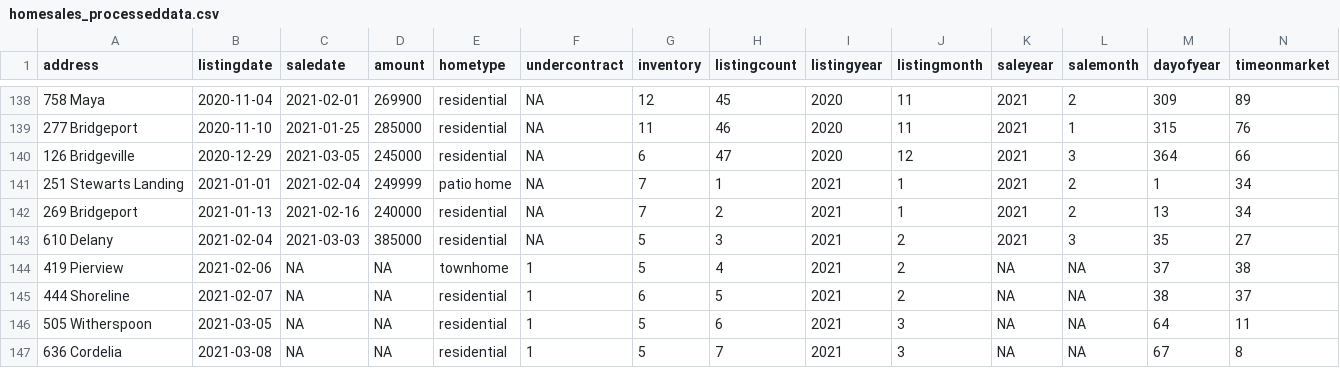
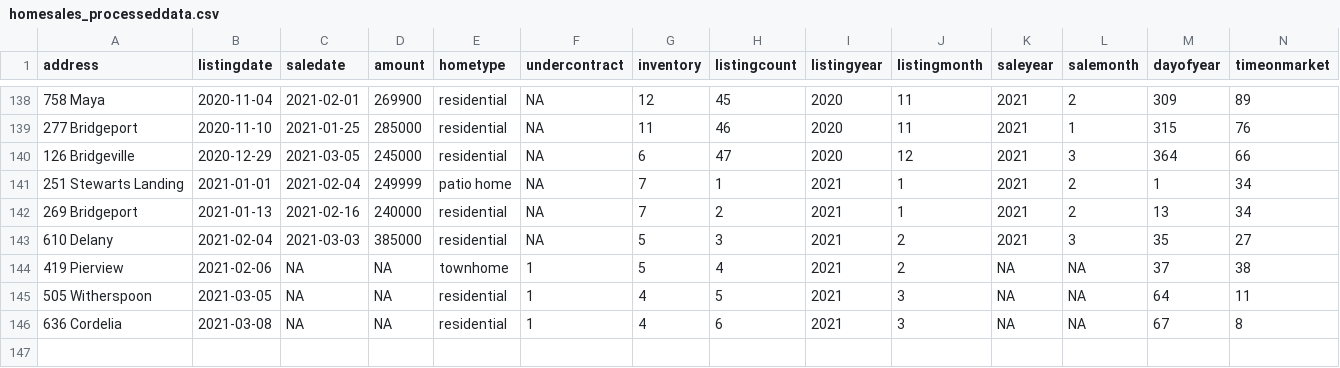
Before and after one commit to robhanssen/glenlake-homesales-old, a CSV file: data/homesales_processeddata.csv, drawn as a sheet; only a part is shown, gaps mark what is left out; removed rows and columns are numbered as before the commit, all else as after; rows hold the shown columns only; the diff names each change by its address in the sheet, - before the commit and + after, or states it on an @@ line.

```diff
--- a/data/homesales_processeddata.csv
+++ b/data/homesales_processeddata.csv
-row 145: 444 Shoreline | 2021-02-07 | NA | NA | residential | 1 | 6 | 5 | 2021 | 2 | NA | NA | 38 | 37
-G145:G146 (inventory): 5
+G145:G146 (inventory): 4
-H145 (listingcount): 6
+H145 (listingcount): 5
-H146 (listingcount): 7
+H146 (listingcount): 6
```
Also changed, not shown: data/listing-overview-by-year.csv, data/median-time-on-market.csv, 15 other files.
